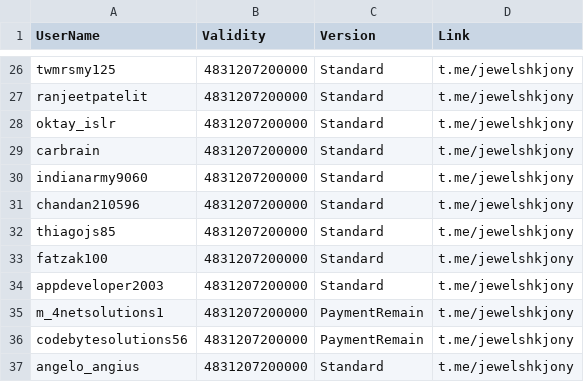
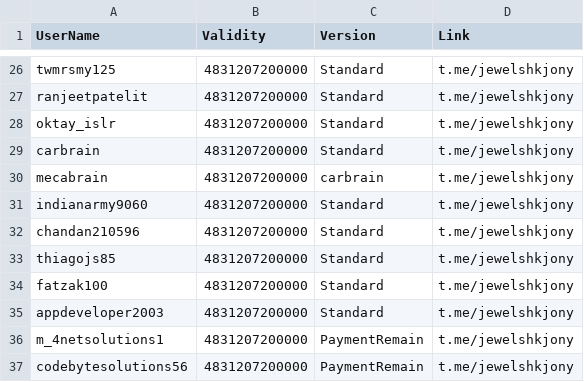
Before and after one commit to jewelshkjony/PublicFolder, a CSV file: GooglePlayBilling.csv, drawn as a sheet; only a part is shown, gaps mark what is left out; the shorter side is filled out with more unchanged rows; the diff names each change by its address in the sheet, - before the commit and + after, or states it on an @@ line.

Commit message:
Update GooglePlayBilling.csv

```diff
--- a/GooglePlayBilling.csv
+++ b/GooglePlayBilling.csv
+row 30: mecabrain | 4831207200000 | carbrain | t.me/jewelshkjony
```
